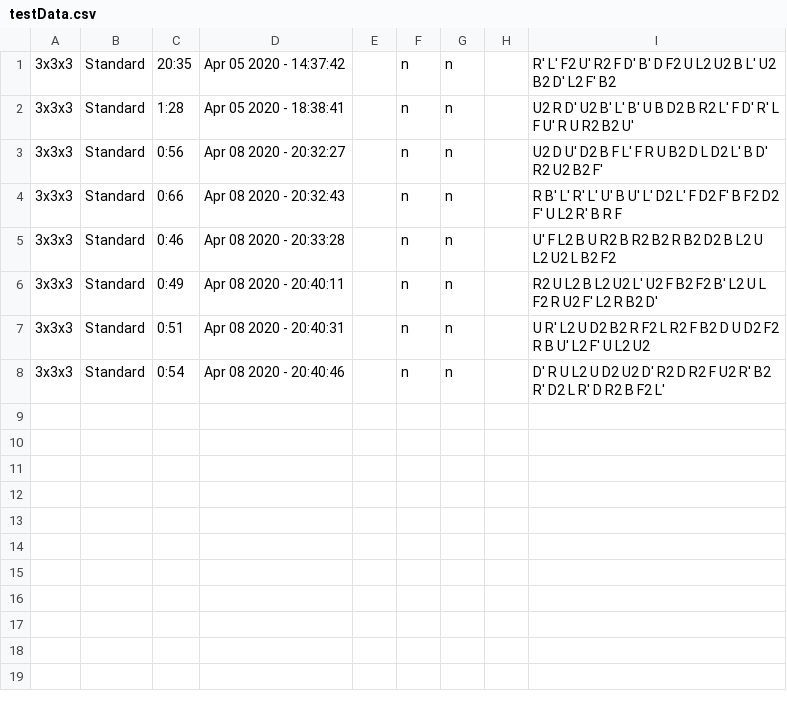
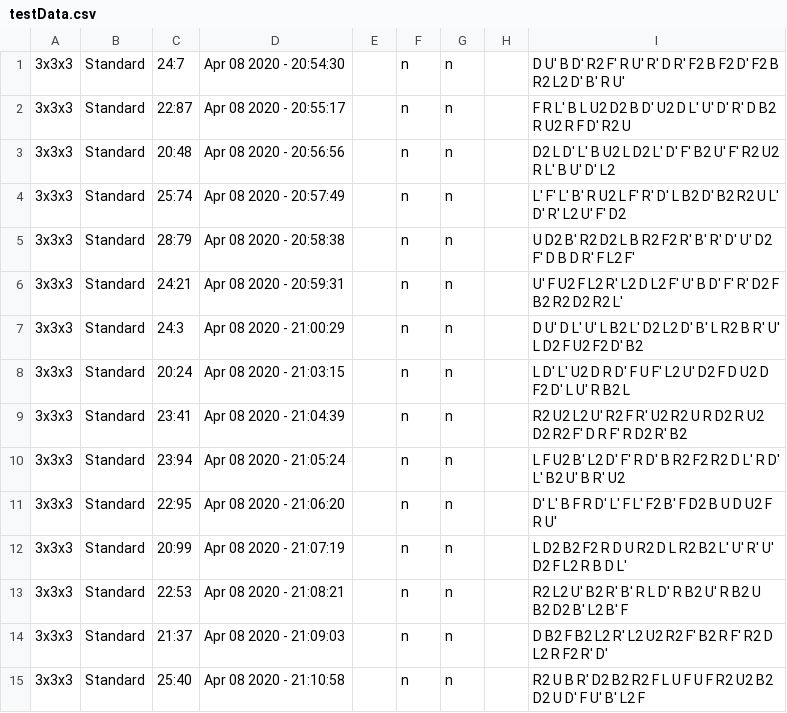
Before and after one commit to Reiswaffl/CubeTimer, a CSV file: data/testData.csv, drawn as a sheet.

```diff
--- a/data/testData.csv
+++ b/data/testData.csv
@@ -1,8 +1,15 @@
-3x3x3,Standard,20:35,Apr 05 2020 - 14:37:42,,n,n,,"R' L' F2 U' R2 F  D' B' D  F2 U  L2 U2 B  L' U2 B2 D' L2 F' B2 ",
-3x3x3,Standard,1:28,Apr 05 2020 - 18:38:41,,n,n,,"U2 R  D' U2 B' L' B' U  B  D2 B  R2 L' F  D' R' L  F  U' R  U  R2 B2 U' ",
-3x3x3,Standard,0:56,Apr 08 2020 - 20:32:27,,n,n,,"U2 D  U' D2 B  F  L' F  R  U  B2 D  L  D2 L' B  D' R2 U2 B2 F' ",
-3x3x3,Standard,0:66,Apr 08 2020 - 20:32:43,,n,n,,"R  B' L' R' L' U' B  U' L' D2 L' F  D2 F' B  F2 D2 F' U  L2 R' B  R  F  ",
-3x3x3,Standard,0:46,Apr 08 2020 - 20:33:28,,n,n,,"U' F  L2 B  U  R2 B  R2 B2 R  B2 D2 B  L2 U  L2 U2 L  B2 F2 ",
-3x3x3,Standard,0:49,Apr 08 2020 - 20:40:11,,n,n,,"R2 U  L2 B  L2 U2 L' U2 F  B2 F2 B' L2 U  L  F2 R  U2 F' L2 R  B2 D' ",
-3x3x3,Standard,0:51,Apr 08 2020 - 20:40:31,,n,n,,"U  R' L2 U  D2 B2 R  F2 L  R2 F  B2 D  U  D2 F2 R  B  U' L2 F' U  L2 U2 ",
-3x3x3,Standard,0:54,Apr 08 2020 - 20:40:46,,n,n,,"D' R  U  L2 U  D2 U2 D' R2 D  R2 F  U2 R' B2 R' D2 L  R' D  R2 B  F2 L' ",
+3x3x3,Standard,24:7,Apr 08 2020 - 20:54:30,,n,n,,"D  U' B  D' R2 F' R  U' R' D  R' F2 B  F2 D' F2 B  R2 L2 D' B' R  U' ",
+3x3x3,Standard,22:87,Apr 08 2020 - 20:55:17,,n,n,,"F  R  L' B  L  U2 D2 B  D' U2 D  L' U' D' R' D  B2 R  U2 R  F  D' R2 U  ",
+3x3x3,Standard,20:48,Apr 08 2020 - 20:56:56,,n,n,,"D2 L  D' L' B  U2 L  D2 L' D' F' B2 U' F' R2 U2 R  L' B  U' D' L2 ",
+3x3x3,Standard,25:74,Apr 08 2020 - 20:57:49,,n,n,,"L' F' L' B' R  U2 L  F' R' D' L  B2 D' B2 R2 U  L' D' R' L2 U' F' D2 ",
+3x3x3,Standard,28:79,Apr 08 2020 - 20:58:38,,n,n,,"U  D2 B' R2 D2 L  B  R2 F2 R' B' R' D' U' D2 F' D  B  D  R' F  L2 F' ",
+3x3x3,Standard,24:21,Apr 08 2020 - 20:59:31,,n,n,,"U' F  U2 F  L2 R' L2 D  L2 F' U' B  D' F' R' D2 F  B2 R2 D2 R2 L' ",
+3x3x3,Standard,24:3,Apr 08 2020 - 21:00:29,,n,n,,"D  U' D  L' U' L  B2 L' D2 L2 D' B' L  R2 B  R' U' L  D2 F  U2 F2 D' B2 ",
+3x3x3,Standard,20:24,Apr 08 2020 - 21:03:15,,n,n,,"L  D' L' U2 D  R  D' F  U  F' L2 U' D2 F  D  U2 D  F2 D' L  U' R  B2 L  ",
+3x3x3,Standard,23:41,Apr 08 2020 - 21:04:39,,n,n,,"R2 U2 L2 U' R2 F  R' U2 R2 U  R  D2 R  U2 D2 R2 F' D  R  F' R  D2 R' B2 ",
+3x3x3,Standard,23:94,Apr 08 2020 - 21:05:24,,n,n,,"L  F  U2 B' L2 D' F' R  D' B  R2 F2 R2 D  L' R  D' L' B2 U' B  R' U2 ",
+3x3x3,Standard,22:95,Apr 08 2020 - 21:06:20,,n,n,,"D' L' B  F  R  D' L' F  L' F2 B' F  D2 B  U  D  U2 F  R  U' ",
+3x3x3,Standard,20:99,Apr 08 2020 - 21:07:19,,n,n,,"L  D2 B2 F2 R  D  U  R2 D  L  R2 B2 L' U' R' U' D2 F  L2 R  B  D  L' ",
+3x3x3,Standard,22:53,Apr 08 2020 - 21:08:21,,n,n,,"R2 L2 U' B2 R' B' R  L  D' R  B2 U' R  B2 U  B2 D2 B' L2 B' F  ",
+3x3x3,Standard,21:37,Apr 08 2020 - 21:09:03,,n,n,,"D  B2 F  B2 L2 R' L2 U2 R2 F' B2 R  F' R2 D  L2 R  F2 R' D' ",
+3x3x3,Standard,25:40,Apr 08 2020 - 21:10:58,,n,n,,"R2 U  B  R' D2 B2 R2 F  L  U  F  U  F  R2 U2 B2 D2 U  D' F  U' B' L2 F  ",
```
Also changed, not shown: 1 other file.
